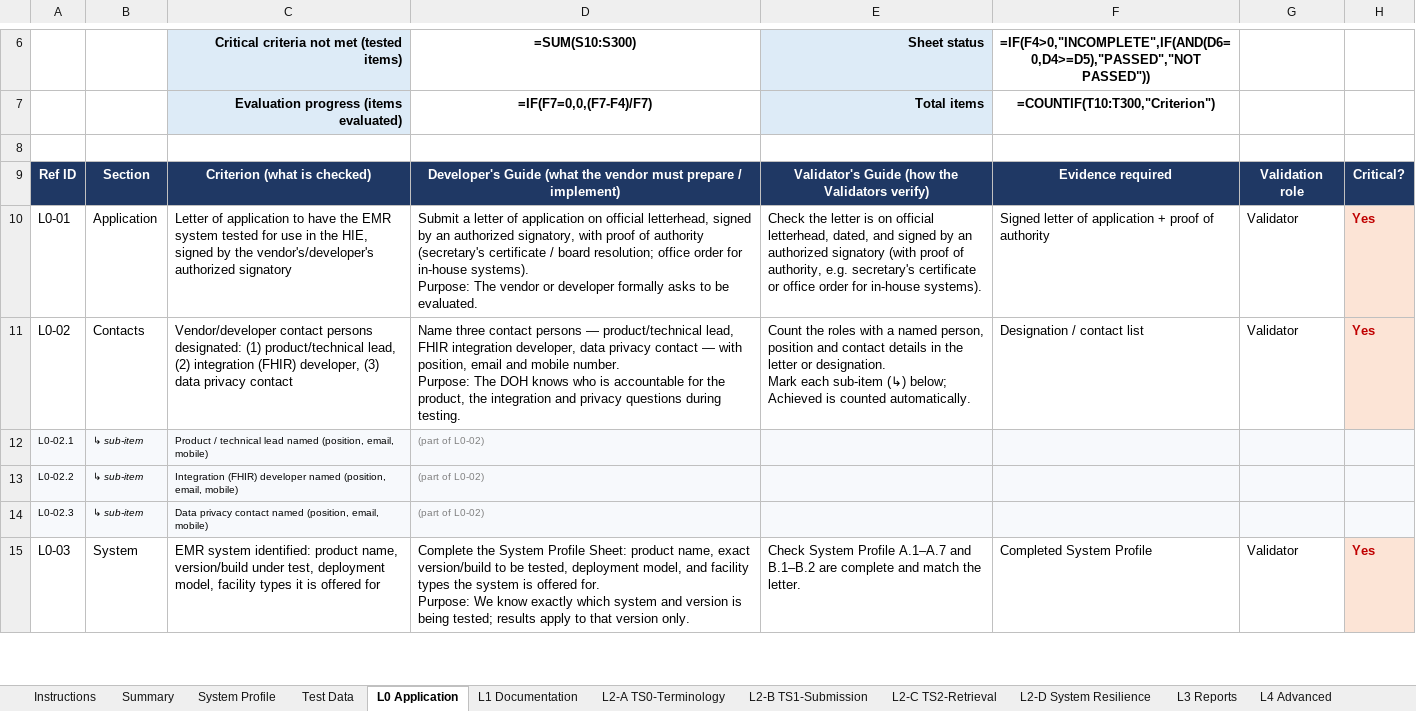
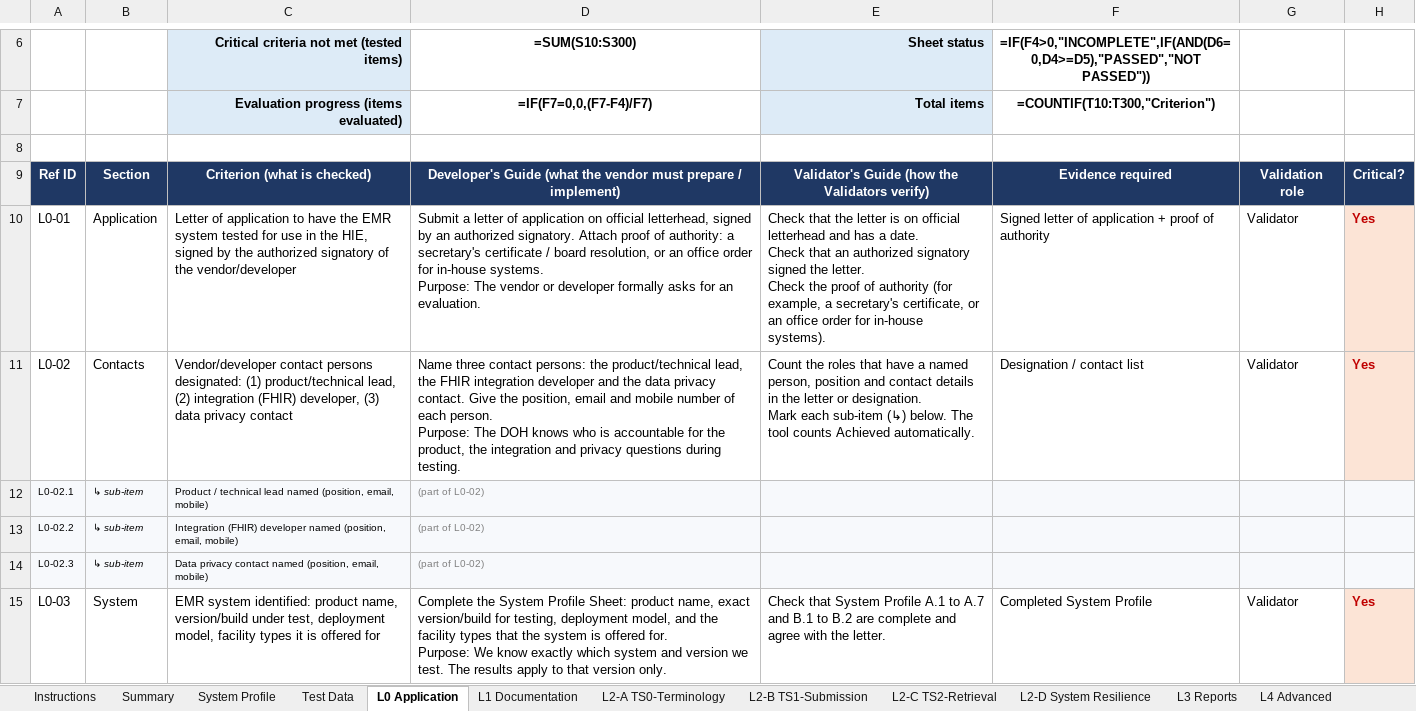
Before and after one commit to dohwvchdictu/hirmes-tool, an Excel workbook: draft/testing-criteria-scorecard-unreleased-draft.xlsx, sheet L0 Application, drawn as a sheet; only a part is shown, gaps mark what is left out; values as stored, in another font and other column widths than the file's, no borders; formulas without a stored value are shown as written; conditional formats not drawn; ↵ is a line break in a cell; the diff covers the shown part only; the diff names each change by its address in the sheet, - before the commit and + after, or states it on an @@ line.

```diff
--- a/draft/testing-criteria-scorecard-unreleased-draft.xlsx (sheet L0 Application)
+++ b/draft/testing-criteria-scorecard-unreleased-draft.xlsx (sheet L0 Application)
-C10: …by the vendor's/developer's authorized signatory
+C10: …by the authorized signatory of the vendor/developer
-D10: …an authorized signatory, with proof of authority (secretary's certificate / board resolution; office order for in-house systems). ↵ Purpose: The vendor or developer formally asks to be evaluated.
+D10: …an authorized signatory. Attach proof of authority: a secretary's certificate / board resolution, or an office order for in-house systems. ↵ Purpose: The vendor or developer formally asks for an evaluation.
-E10: Check the letter is on official letterhead, dated, and signed by an authorized signatory (with proof of authority, e.g. secretary's certificate or office order…
+E10: Check that the letter is on official letterhead and has a date. ↵ Check that an authorized signatory signed the letter. ↵ Check the proof of authority (for example, a secretary's certificate, or an office order…
-D11: …three contact persons — product/technical lead, FHIR integration developer, data privacy contact — with position, email and mobile number. ↵ Purpose: The…
+D11: …three contact persons: the product/technical lead, the FHIR integration developer and the data privacy contact. Give the position, email and mobile number of each person. ↵ Purpose: The…
-E11: …the roles with a named person, position and contact details in the letter or designation. ↵ Mark each sub-item (↳) below; Achieved is counted automatically.
+E11: …the roles that have a named person, position and contact details in the letter or designation. ↵ Mark each sub-item (↳) below. The tool counts Achieved automatically.
-D15: …exact version/build to be tested, deployment model, and facility types the system is offered for. ↵ Purpose: We know exactly which system and version is being tested; results apply…
+D15: …exact version/build for testing, deployment model, and the facility types that the system is offered for. ↵ Purpose: We know exactly which system and version we test. The results apply…
-E15: Check System Profile A.1–A.7 and B.1–B.2 are complete and match the letter.
+E15: Check that System Profile A.1 to A.7 and B.1 to B.2 are complete and agree with the letter.
```
Also changed, not shown: 7 edited cells elsewhere in this sheet, sheet L2-B TS1-Submission, sheet L2-D System Resilience, sheet L3 Reports, sheet L2-C TS2-Retrieval, sheet L2-A TS0-Terminology, sheet L4 Advanced, 2 more sheets, 8 other files.
